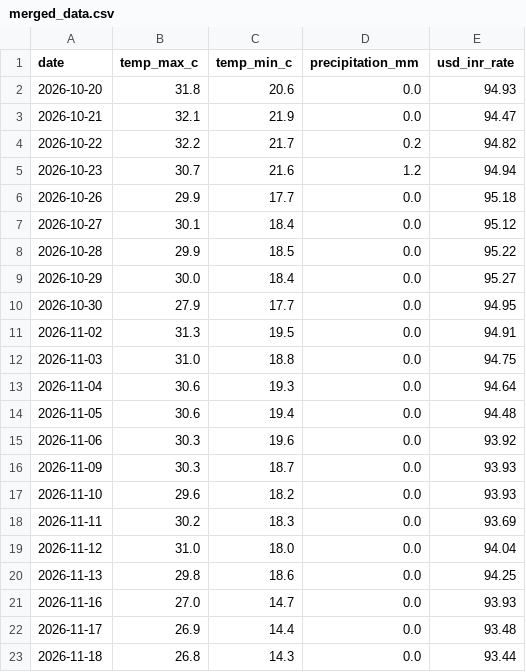
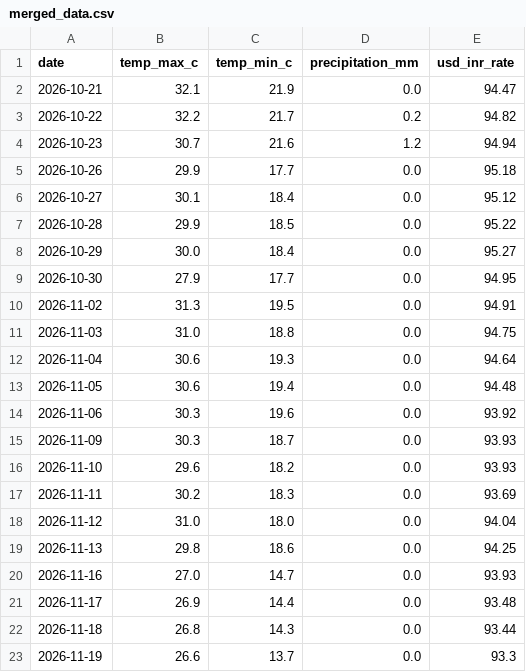
Before and after one commit to amanya-ahuja/data-pipeline, a CSV file: data/merged_data.csv, drawn as a sheet; removed rows and columns are numbered as before the commit, all else as after; the diff names each change by its address in the sheet, - before the commit and + after, or states it on an @@ line.

```diff
--- a/data/merged_data.csv
+++ b/data/merged_data.csv
-row 2: 2026-10-20 | 31.8 | 20.6 | 0.0 | 94.93
+row 23: 2026-11-19 | 26.6 | 13.7 | 0.0 | 93.3
```
Also changed, not shown: 1 other file.
